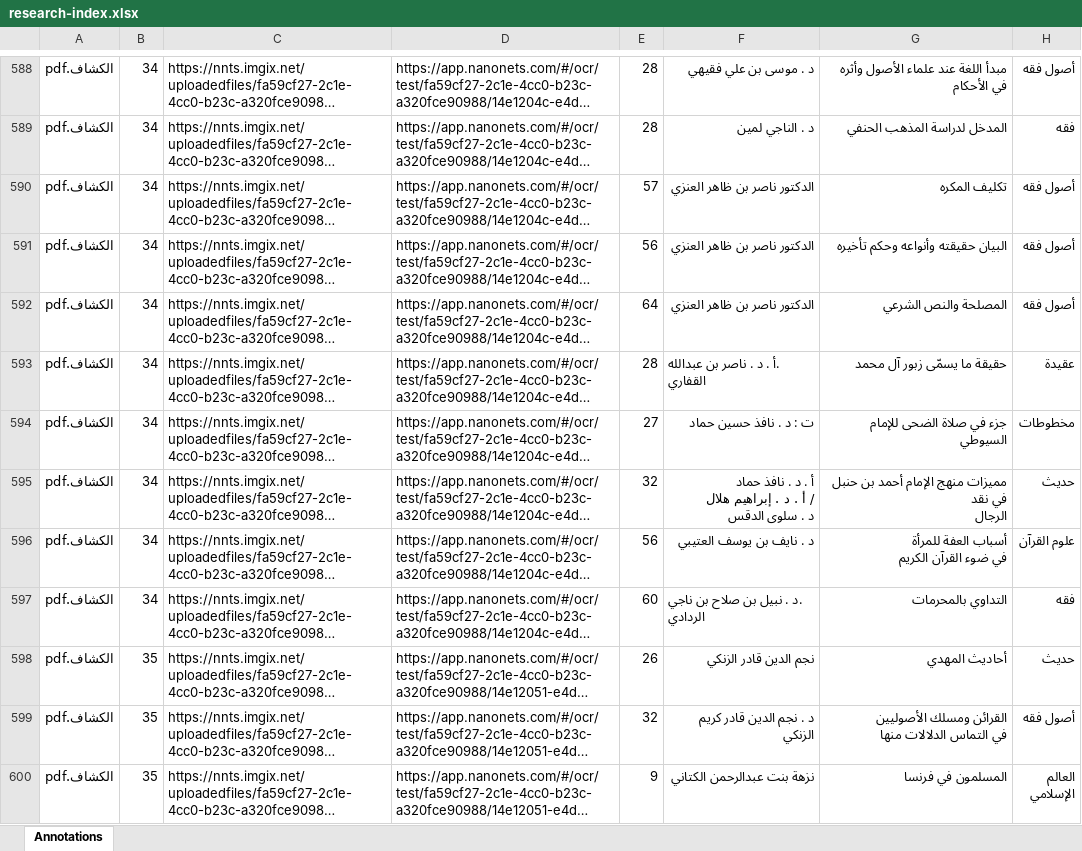
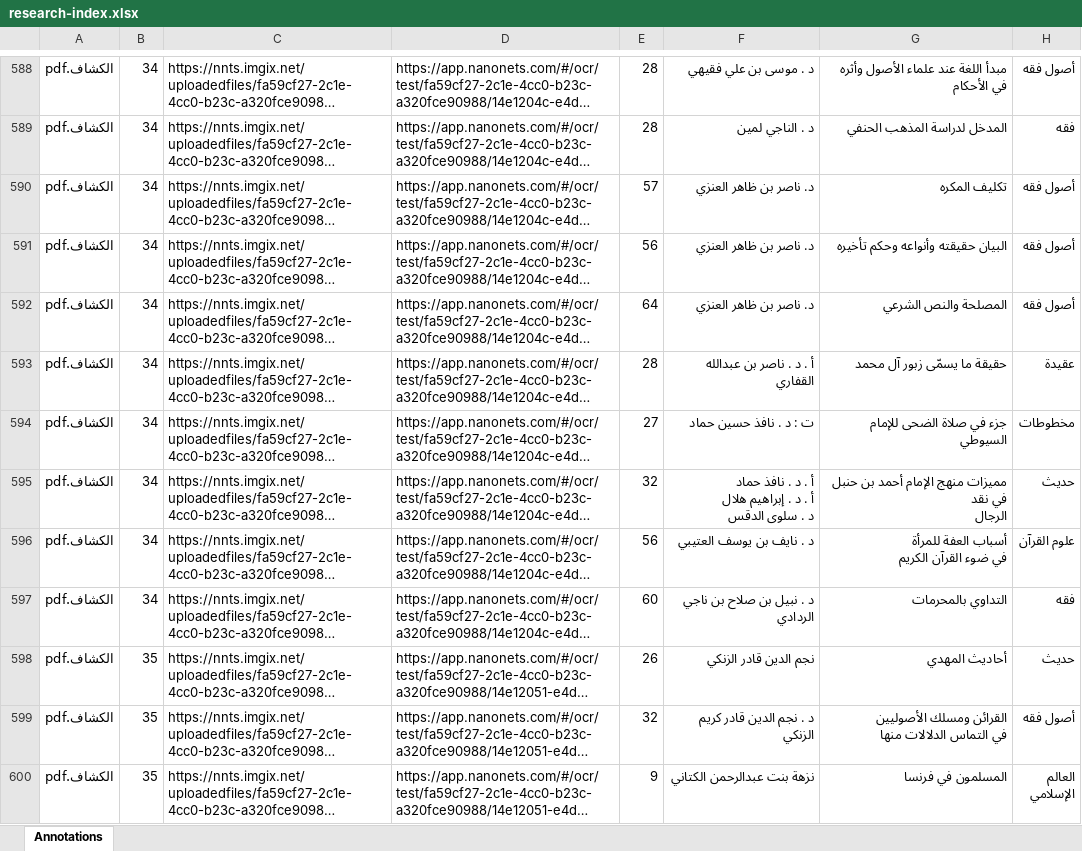
Before and after one commit to babikerMakkawi/alhikma, an Excel workbook: public/research-index.xlsx, sheet Annotations, drawn as a sheet; only a part is shown, gaps mark what is left out; long unchanged cells end in …; values as stored, in another font and other column widths than the file's, no borders; ↵ is a line break in a cell; the diff covers the shown part only; the diff names each change by its address in the sheet, - before the commit and + after, or states it on an @@ line.

```diff
--- a/public/research-index.xlsx (sheet Annotations)
+++ b/public/research-index.xlsx (sheet Annotations)
-F590:F592: الدكتور ناصر بن ظاهر العنزي
+F590:F592: د. ناصر بن ظاهر العنزي
-F593: .أ . د . ناصر بن عبدالله القفاري
+F593: أ . د . ناصر بن عبدالله القفاري
-F595: …نافذ حماد ↵ / أ .…
+F595: …نافذ حماد ↵ أ .…
-F597: .د . نبيل بن صلاح بن ناجي ↵ الردادي
+F597: د . نبيل بن صلاح بن ناجي الردادي
```
Also changed, not shown: 124 edited cells elsewhere in this sheet, 5 other files.
